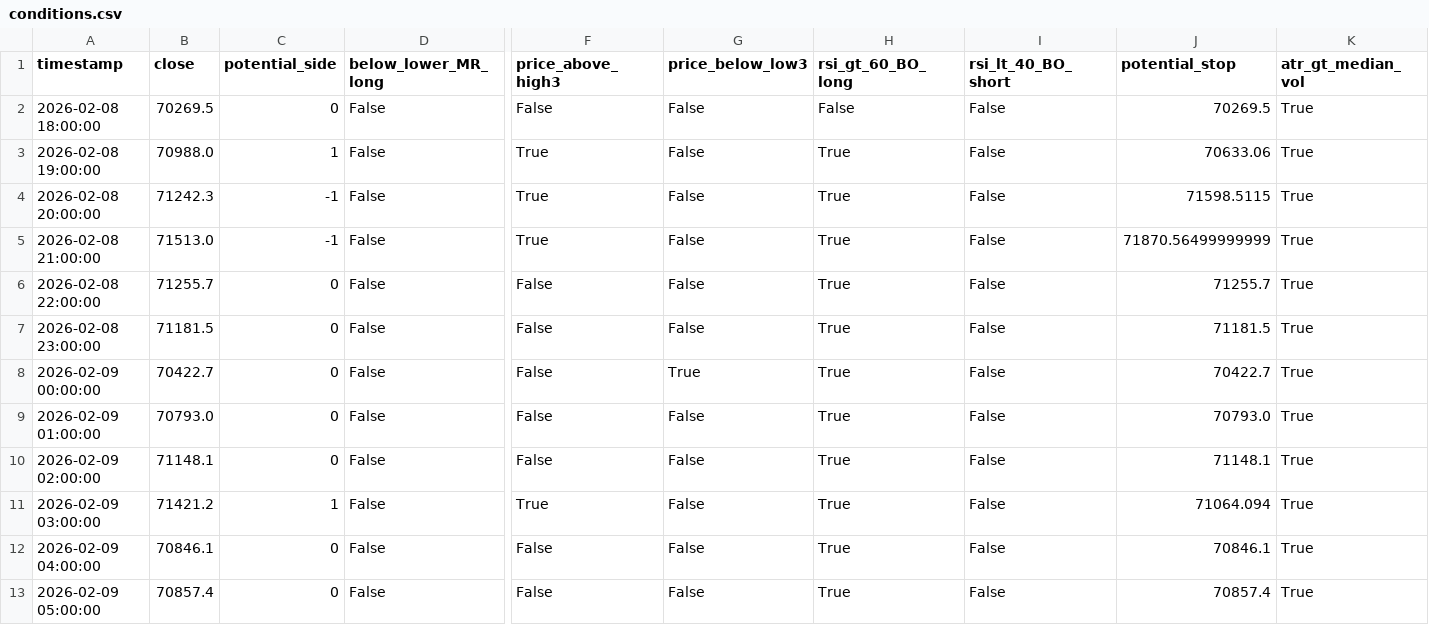
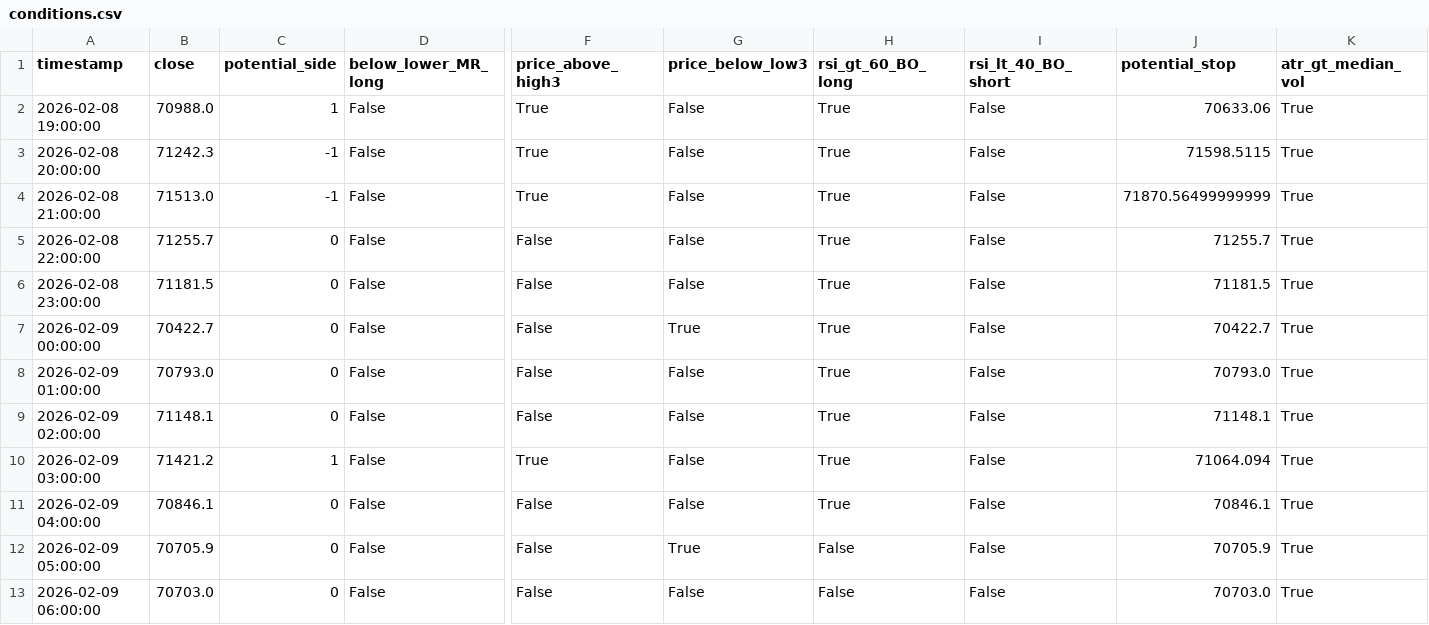
Before and after one commit to cdavocazh/btc-db-v3-cron, a CSV file: backtest_results/conditions.csv, drawn as a sheet; only a part is shown, gaps mark what is left out; removed rows and columns are numbered as before the commit, all else as after; rows hold the shown columns only; the diff names each change by its address in the sheet, - before the commit and + after, or states it on an @@ line.

```diff
--- a/backtest_results/conditions.csv
+++ b/backtest_results/conditions.csv
-row 2: 2026-02-08 18:00:00 | 70269.5 | 0 | False | False | False | False | False | 70269.5 | True
-B12 (close): 70857.4
+B12 (close): 70705.9
-G12 (price_below_low3): False
+G12 (price_below_low3): True
-H12 (rsi_gt_60_BO_long): True
+H12 (rsi_gt_60_BO_long): False
-J12 (potential_stop): 70857.4
+J12 (potential_stop): 70705.9
+row 13: 2026-02-09 06:00:00 | 70703.0 | 0 | False | False | False | False | False | 70703.0 | True
```
Also changed, not shown: backtest_results/indicators.csv, 3 other files.
